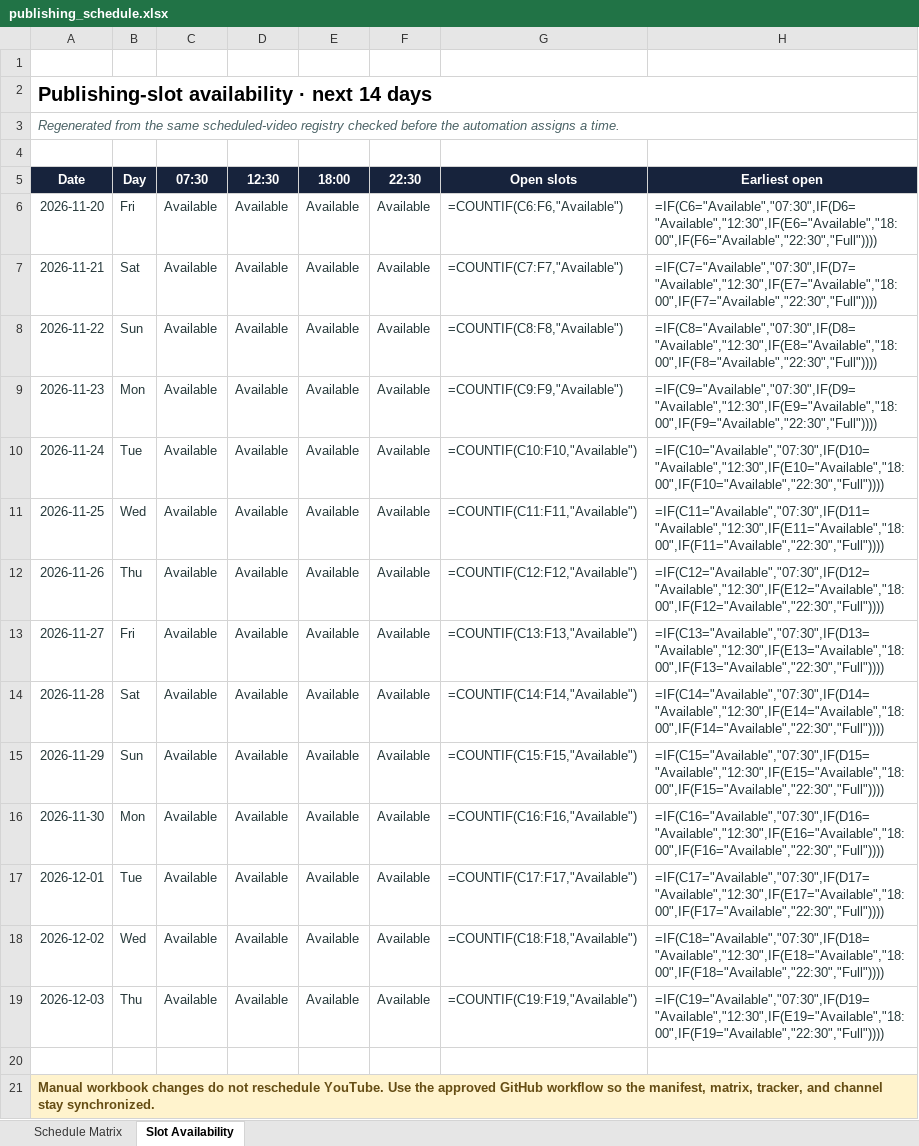
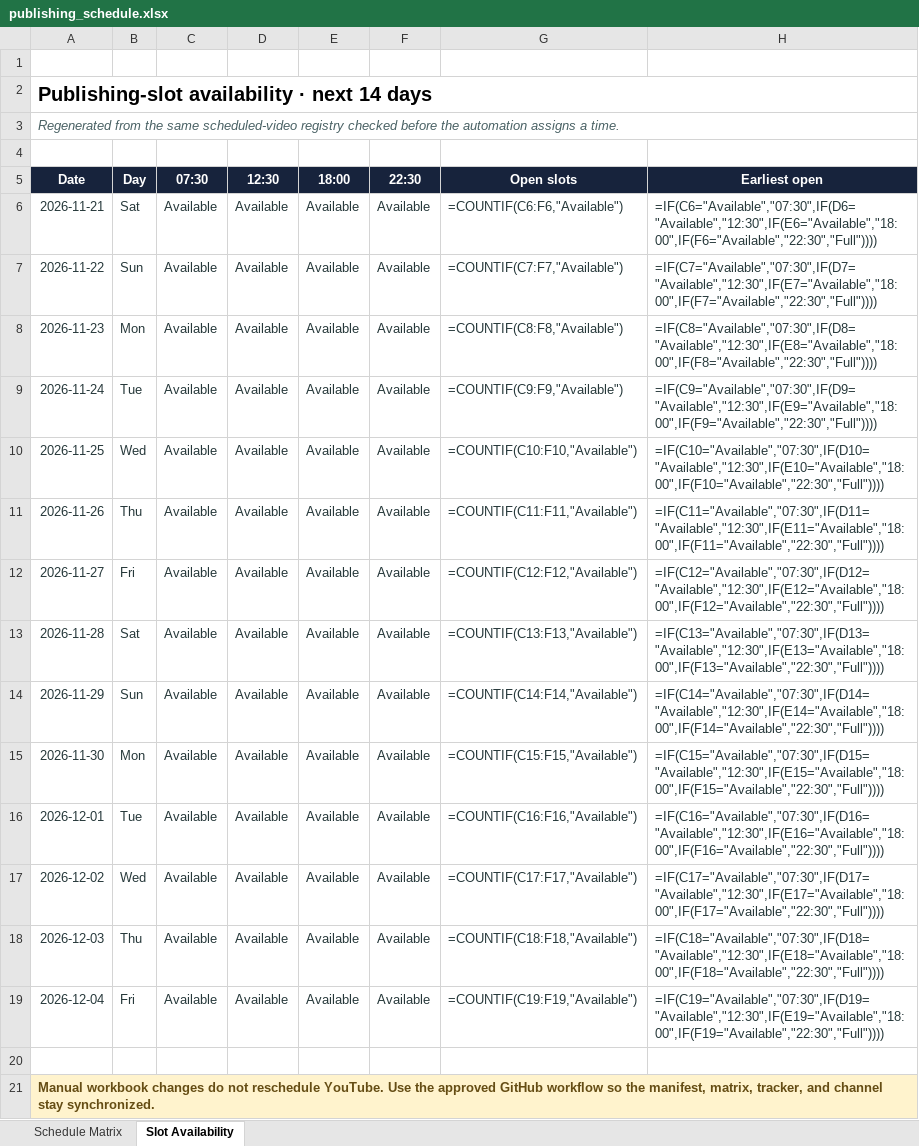
Before and after one commit to Indusvalley7/talkivana-automation, an Excel workbook: tracker/publishing_schedule.xlsx, sheet Slot Availability, drawn as a sheet; values as stored, in another font and other column widths than the file's, no borders; formulas without a stored value are shown as written; conditional formats not drawn; removed rows and columns are numbered as before the commit, all else as after; the diff names each change by its address in the sheet, - before the commit and + after, or states it on an @@ line.

```diff
--- a/tracker/publishing_schedule.xlsx (sheet Slot Availability)
+++ b/tracker/publishing_schedule.xlsx (sheet Slot Availability)
-row 6: 2026-11-20 | Fri | Available | Available | Available | Available | =COUNTIF(C6:F6,"Available") | =IF(C6="Available","07:30",IF(D6="Available","12:30",IF(E6="Available","18:00",IF(F6="Available","22:30","Full"))))
-G6 (Open slots): =COUNTIF(C7:F7,"Available")
+G6 (Open slots): =COUNTIF(C6:F6,"Available")
-H6 (Earliest open): =IF(C7="Available","07:30",IF(D7="Available","12:30",IF(E7="Available","18:00",IF(F7="Available","22:30","Full"))))
+H6 (Earliest open): =IF(C6="Available","07:30",IF(D6="Available","12:30",IF(E6="Available","18:00",IF(F6="Available","22:30","Full"))))
-G7 (Open slots): =COUNTIF(C8:F8,"Available")
+G7 (Open slots): =COUNTIF(C7:F7,"Available")
-H7 (Earliest open): =IF(C8="Available","07:30",IF(D8="Available","12:30",IF(E8="Available","18:00",IF(F8="Available","22:30","Full"))))
+H7 (Earliest open): =IF(C7="Available","07:30",IF(D7="Available","12:30",IF(E7="Available","18:00",IF(F7="Available","22:30","Full"))))
-G8 (Open slots): =COUNTIF(C9:F9,"Available")
+G8 (Open slots): =COUNTIF(C8:F8,"Available")
-H8 (Earliest open): =IF(C9="Available","07:30",IF(D9="Available","12:30",IF(E9="Available","18:00",IF(F9="Available","22:30","Full"))))
+H8 (Earliest open): =IF(C8="Available","07:30",IF(D8="Available","12:30",IF(E8="Available","18:00",IF(F8="Available","22:30","Full"))))
-G9 (Open slots): =COUNTIF(C10:F10,"Available")
+G9 (Open slots): =COUNTIF(C9:F9,"Available")
-H9 (Earliest open): =IF(C10="Available","07:30",IF(D10="Available","12:30",IF(E10="Available","18:00",IF(F10="Available","22:30","Full"))))
+H9 (Earliest open): =IF(C9="Available","07:30",IF(D9="Available","12:30",IF(E9="Available","18:00",IF(F9="Available","22:30","Full"))))
-G10 (Open slots): =COUNTIF(C11:F11,"Available")
+G10 (Open slots): =COUNTIF(C10:F10,"Available")
-H10 (Earliest open): =IF(C11="Available","07:30",IF(D11="Available","12:30",IF(E11="Available","18:00",IF(F11="Available","22:30","Full"))))
+H10 (Earliest open): =IF(C10="Available","07:30",IF(D10="Available","12:30",IF(E10="Available","18:00",IF(F10="Available","22:30","Full"))))
-G11 (Open slots): =COUNTIF(C12:F12,"Available")
+G11 (Open slots): =COUNTIF(C11:F11,"Available")
-H11 (Earliest open): =IF(C12="Available","07:30",IF(D12="Available","12:30",IF(E12="Available","18:00",IF(F12="Available","22:30","Full"))))
+H11 (Earliest open): =IF(C11="Available","07:30",IF(D11="Available","12:30",IF(E11="Available","18:00",IF(F11="Available","22:30","Full"))))
-G12 (Open slots): =COUNTIF(C13:F13,"Available")
+G12 (Open slots): =COUNTIF(C12:F12,"Available")
-H12 (Earliest open): =IF(C13="Available","07:30",IF(D13="Available","12:30",IF(E13="Available","18:00",IF(F13="Available","22:30","Full"))))
+H12 (Earliest open): =IF(C12="Available","07:30",IF(D12="Available","12:30",IF(E12="Available","18:00",IF(F12="Available","22:30","Full"))))
-G13 (Open slots): =COUNTIF(C14:F14,"Available")
+G13 (Open slots): =COUNTIF(C13:F13,"Available")
-H13 (Earliest open): =IF(C14="Available","07:30",IF(D14="Available","12:30",IF(E14="Available","18:00",IF(F14="Available","22:30","Full"))))
+H13 (Earliest open): =IF(C13="Available","07:30",IF(D13="Available","12:30",IF(E13="Available","18:00",IF(F13="Available","22:30","Full"))))
-G14 (Open slots): =COUNTIF(C15:F15,"Available")
+G14 (Open slots): =COUNTIF(C14:F14,"Available")
-H14 (Earliest open): =IF(C15="Available","07:30",IF(D15="Available","12:30",IF(E15="Available","18:00",IF(F15="Available","22:30","Full"))))
+H14 (Earliest open): =IF(C14="Available","07:30",IF(D14="Available","12:30",IF(E14="Available","18:00",IF(F14="Available","22:30","Full"))))
-G15 (Open slots): =COUNTIF(C16:F16,"Available")
+G15 (Open slots): =COUNTIF(C15:F15,"Available")
-H15 (Earliest open): =IF(C16="Available","07:30",IF(D16="Available","12:30",IF(E16="Available","18:00",IF(F16="Available","22:30","Full"))))
+H15 (Earliest open): =IF(C15="Available","07:30",IF(D15="Available","12:30",IF(E15="Available","18:00",IF(F15="Available","22:30","Full"))))
-G16 (Open slots): =COUNTIF(C17:F17,"Available")
+G16 (Open slots): =COUNTIF(C16:F16,"Available")
-H16 (Earliest open): =IF(C17="Available","07:30",IF(D17="Available","12:30",IF(E17="Available","18:00",IF(F17="Available","22:30","Full"))))
+H16 (Earliest open): =IF(C16="Available","07:30",IF(D16="Available","12:30",IF(E16="Available","18:00",IF(F16="Available","22:30","Full"))))
-G17 (Open slots): =COUNTIF(C18:F18,"Available")
+G17 (Open slots): =COUNTIF(C17:F17,"Available")
-H17 (Earliest open): =IF(C18="Available","07:30",IF(D18="Available","12:30",IF(E18="Available","18:00",IF(F18="Available","22:30","Full"))))
+H17 (Earliest open): =IF(C17="Available","07:30",IF(D17="Available","12:30",IF(E17="Available","18:00",IF(F17="Available","22:30","Full"))))
-G18 (Open slots): =COUNTIF(C19:F19,"Available")
+G18 (Open slots): =COUNTIF(C18:F18,"Available")
-H18 (Earliest open): =IF(C19="Available","07:30",IF(D19="Available","12:30",IF(E19="Available","18:00",IF(F19="Available","22:30","Full"))))
+H18 (Earliest open): =IF(C18="Available","07:30",IF(D18="Available","12:30",IF(E18="Available","18:00",IF(F18="Available","22:30","Full"))))
+row 19: 2026-12-04 | Fri | Available | Available | Available | Available | =COUNTIF(C19:F19,"Available") | =IF(C19="Available","07:30",IF(D19="Available","12:30",IF(E19="Available","18:00",IF(F19="Available","22:30","Full"))))
```
